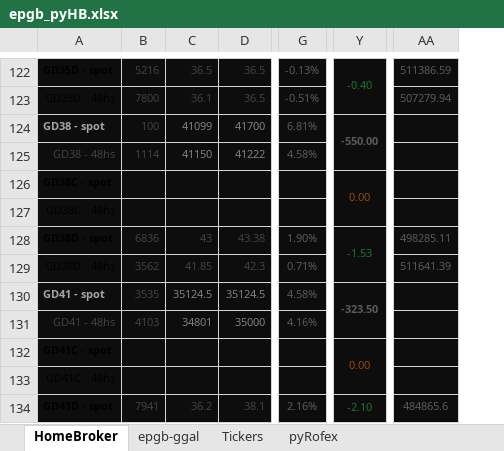
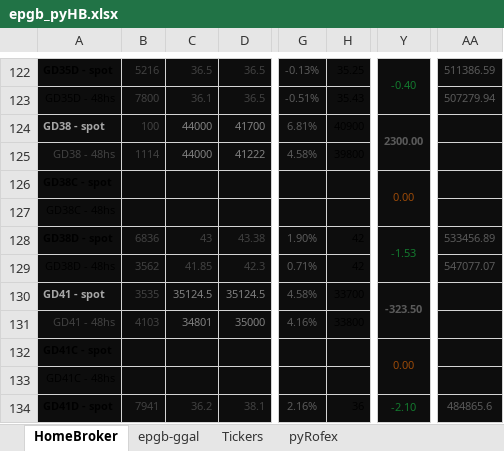
Before and after one commit to piolifl/pyHomeBroker, an Excel workbook: epgb_pyHB.xlsx, sheet HomeBroker, drawn as a sheet; only a part is shown, gaps mark what is left out; values as stored, in another font and other column widths than the file's, no borders; conditional formats not drawn; the diff covers the shown part only; the diff names each change by its address in the sheet, - before the commit and + after, or states it on an @@ line.

```diff
--- a/epgb_pyHB.xlsx (sheet HomeBroker)
+++ b/epgb_pyHB.xlsx (sheet HomeBroker)
@@ column H unhidden, rows 122-134: 35.25 | 35.43 | 40900 | 39800 |  |  | 42 | 42 | 33700 | 33800 |  |  | 36 @@
-C124: 41099
+C124: 44000
-Y124: -550.00
+Y124: 2300.00
-C125: 41150
+C125: 44000
-AA128: 498285.11
+AA128: 533456.89
-AA129: 511641.39
+AA129: 547077.07
```
Also changed, not shown: 15 added rows, 11 removed rows, 106 edited cells, cell formats and merged cells elsewhere in this sheet, sheet epgb-ggal, formulas that keep their value, hidden cells, 2 other files.
